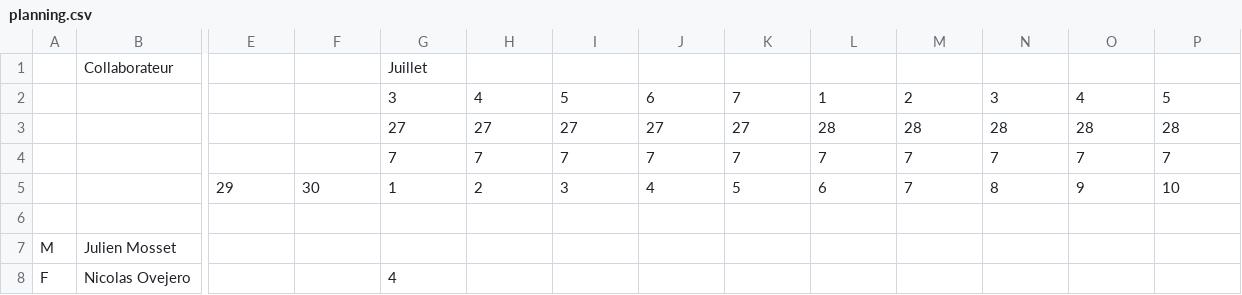
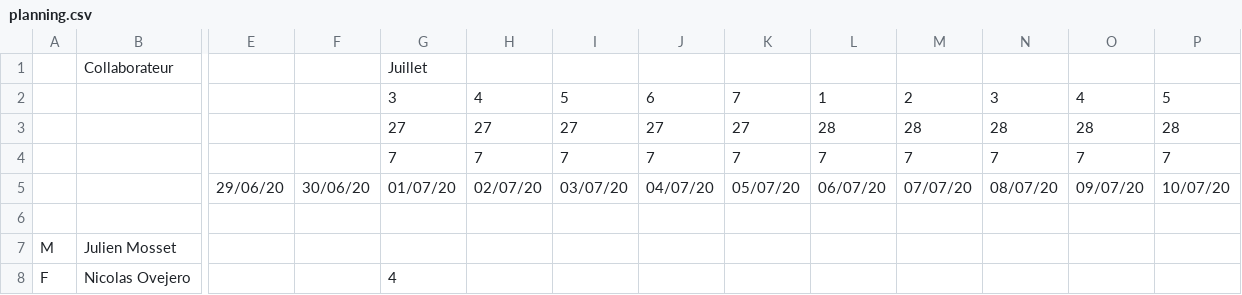
Before and after one commit to b3nker/devteam-kpi-api, a CSV file: planning.csv, drawn as a sheet; only a part is shown, gaps mark what is left out; removed rows and columns are numbered as before the commit, all else as after; rows hold the shown columns only; the diff names each change by its address in the sheet, - before the commit and + after, or states it on an @@ line.

```diff
--- a/planning.csv
+++ b/planning.csv
-row 5:  |  | 29 | 30 | 1 | 2 | 3 | 4 | 5 | 6 | 7 | 8 | 9 | 10
+row 5:  |  | 29/06/20 | 30/06/20 | 01/07/20 | 02/07/20 | 03/07/20 | 04/07/20 | 05/07/20 | 06/07/20 | 07/07/20 | 08/07/20 | 09/07/20 | 10/07/20
```
Also changed, not shown: 10 other files.
